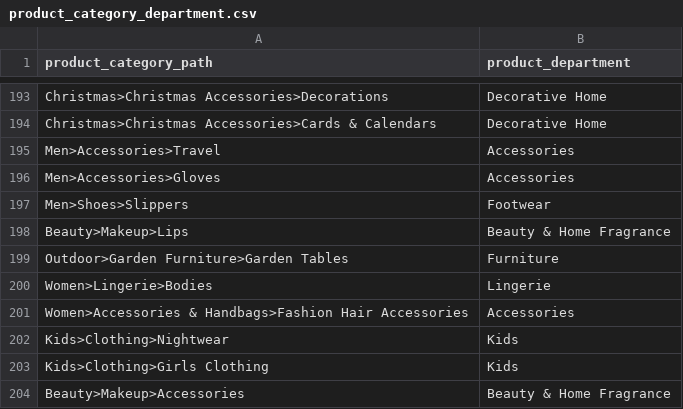
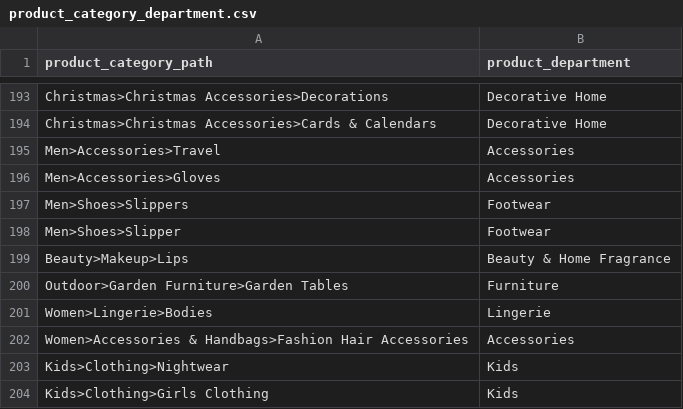
Before and after one commit to nixent/brandalley-dbt, a CSV file: dbt/brandalley-dbt/seeds/product_category_department.csv, drawn as a sheet; only a part is shown, gaps mark what is left out; the shorter side is filled out with more unchanged rows.

Commit message:
pcd slippers

```diff
--- a/dbt/brandalley-dbt/seeds/product_category_department.csv
+++ b/dbt/brandalley-dbt/seeds/product_category_department.csv
@@ -197,2 +197,3 @@ Men>Accessories>Gloves,Accessories
 Men>Shoes>Slippers,Footwear
+Men>Shoes>Slipper,Footwear
 Beauty>Makeup>Lips,Beauty & Home Fragrance
```
